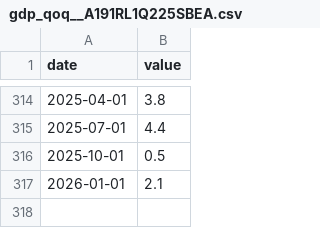
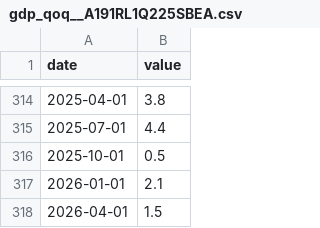
Before and after one commit to dayfartrade/north, a CSV file: data/macro/gdp_qoq__A191RL1Q225SBEA.csv, drawn as a sheet; only a part is shown, gaps mark what is left out; the diff names each change by its address in the sheet, - before the commit and + after, or states it on an @@ line.

```diff
--- a/data/macro/gdp_qoq__A191RL1Q225SBEA.csv
+++ b/data/macro/gdp_qoq__A191RL1Q225SBEA.csv
+row 318: 2026-04-01 | 1.5
```
Also changed, not shown: data/macro/claims__ICSA.csv, data/macro/dxy_proxy__DTWEXBGS.csv, 7 other files.
